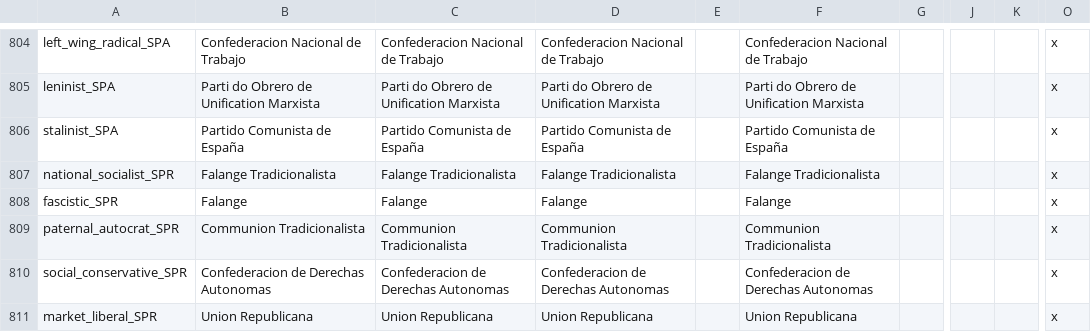
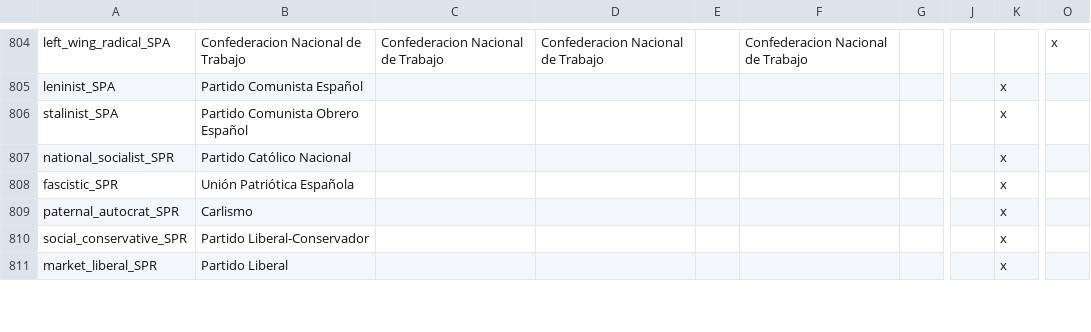
Before and after one commit to dthird3/ww1tfh, a CSV file: localisation/Parties.csv, drawn as a sheet; only a part is shown, gaps mark what is left out; the diff covers the shown part only; the diff names each change by its address in the sheet, - before the commit and + after, or states it on an @@ line.

```diff
--- a/localisation/Parties.csv
+++ b/localisation/Parties.csv
-B805: Parti do Obrero de Unification Marxista
+B805: Partido Comunista Español
-C805: Parti do Obrero de Unification Marxista
+C805: (empty)
-D805: Parti do Obrero de Unification Marxista
+D805: (empty)
-F805: Parti do Obrero de Unification Marxista
+F805: (empty)
-K805:K811: (empty)
+K805:K811: x
-O805:O811: x
+O805:O811: (empty)
-B806: Partido Comunista de España
+B806: Partido Comunista Obrero Español
-C806: Partido Comunista de España
+C806: (empty)
-D806: Partido Comunista de España
+D806: (empty)
-F806: Partido Comunista de España
+F806: (empty)
-B807: Falange Tradicionalista
+B807: Partido Católico Nacional
-C807: Falange Tradicionalista
+C807: (empty)
-D807: Falange Tradicionalista
+D807: (empty)
-F807: Falange Tradicionalista
+F807: (empty)
-B808: Falange
+B808: Unión Patriótica Española
-C808: Falange
+C808: (empty)
-D808: Falange
+D808: (empty)
-F808: Falange
+F808: (empty)
-B809: Communion Tradicionalista
+B809: Carlismo
-C809: Communion Tradicionalista
+C809: (empty)
-D809: Communion Tradicionalista
+D809: (empty)
-F809: Communion Tradicionalista
+F809: (empty)
-B810: Confederacion de Derechas Autonomas
+B810: Partido Liberal-Conservador
-C810: Confederacion de Derechas Autonomas
+C810: (empty)
-D810: Confederacion de Derechas Autonomas
+D810: (empty)
-F810: Confederacion de Derechas Autonomas
+F810: (empty)
-B811: Union Republicana
+B811: Partido Liberal
-C811: Union Republicana
+C811: (empty)
-D811: Union Republicana
+D811: (empty)
-F811: Union Republicana
+F811: (empty)
```
Also changed, not shown: 119 edited cells elsewhere in this file.
